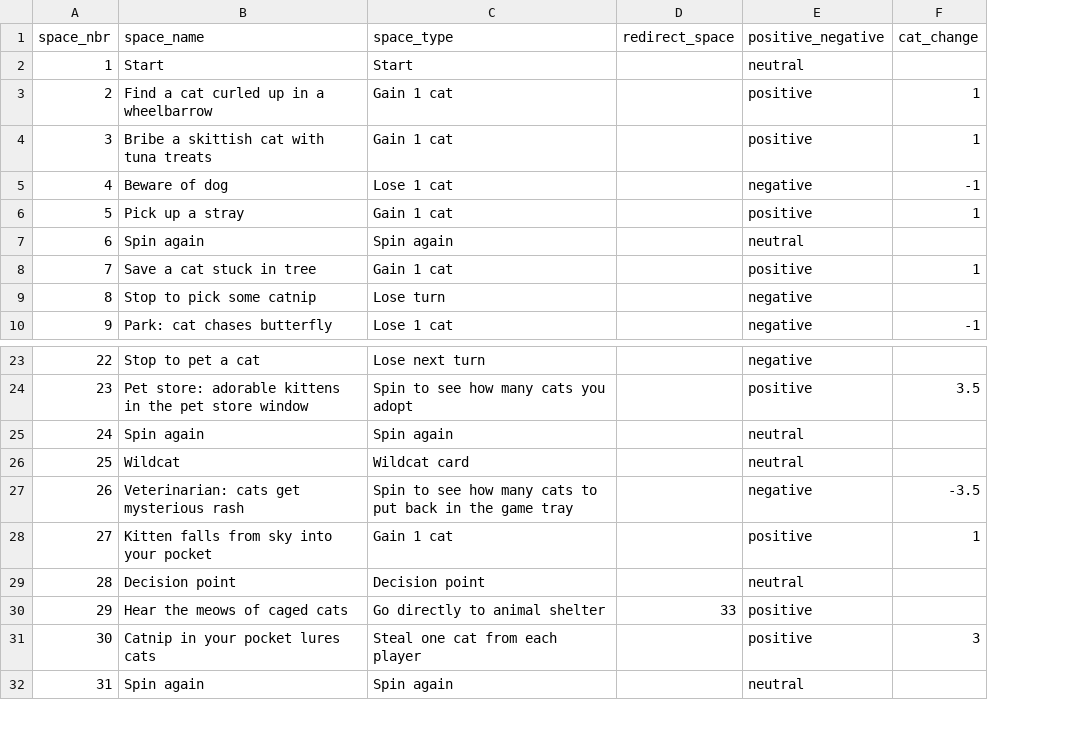
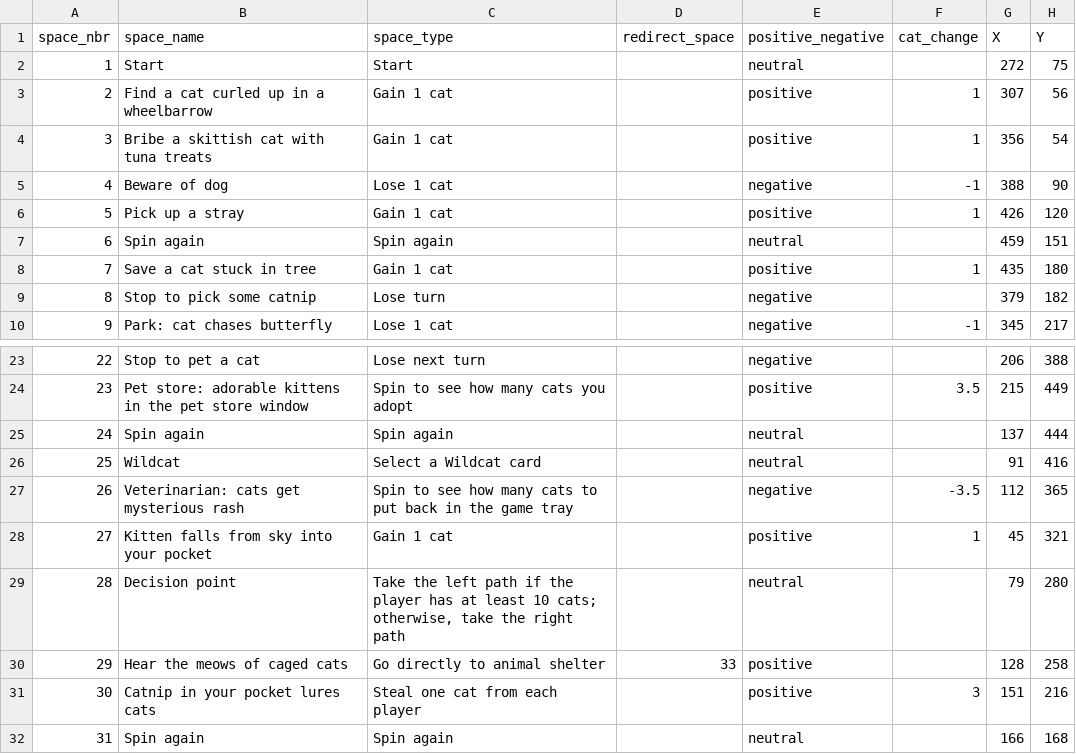
Before and after one commit to kelly-gilbert/crazy-cat-lady-boardgame-simulation, a CSV file: inputs/crazy_cat_lady_board_spaces_info.csv, drawn as a sheet; only a part is shown, gaps mark what is left out; the diff names each change by its address in the sheet, - before the commit and + after, or states it on an @@ line.

Commit message:
Updated board spaces info file

```diff
--- a/inputs/crazy_cat_lady_board_spaces_info.csv
+++ b/inputs/crazy_cat_lady_board_spaces_info.csv
+column G (X), rows 2-10: 272 | 307 | 356 | 388 | 426 | 459 | 435 | 379 | 345; rows 23-32: 206 | 215 | 137 | 91 | 112 | 45 | 79 | 128 | 151 | 166
+column H (Y), rows 2-10: 75 | 56 | 54 | 90 | 120 | 151 | 180 | 182 | 217; rows 23-32: 388 | 449 | 444 | 416 | 365 | 321 | 280 | 258 | 216 | 168
-C26 (space_type): Wildcat card
+C26 (space_type): Select a Wildcat card
-C29 (space_type): Decision point
+C29 (space_type): Take the left path if the player has at least 10 cats; otherwise, take the right path
```
